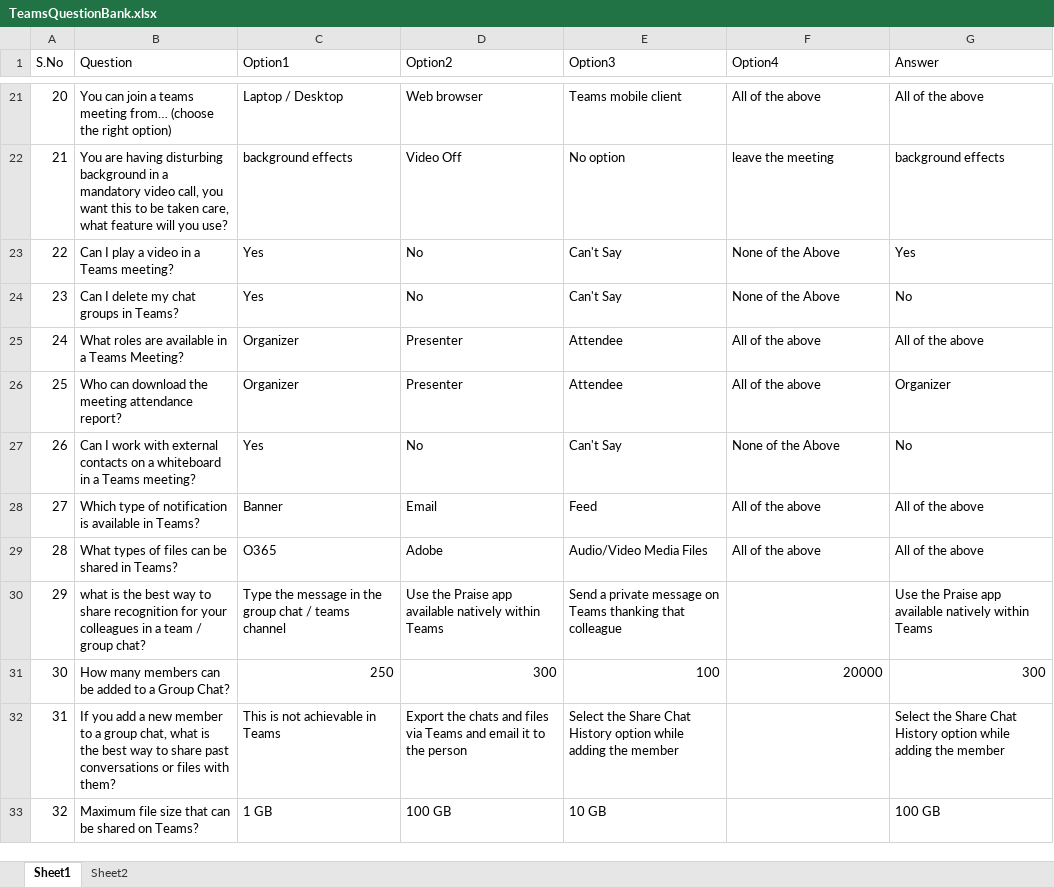
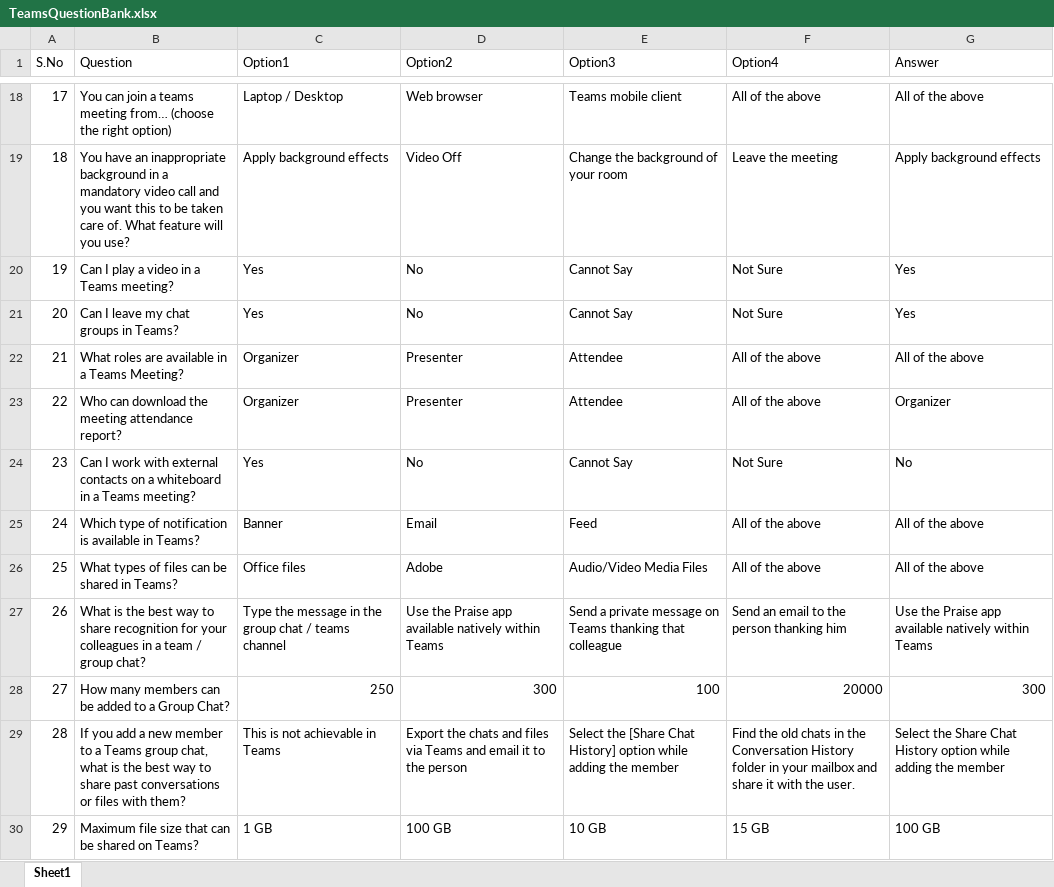
Before and after one commit to swatiarora11/QuizApp, an Excel workbook: Deployment/TeamsQuestionBank.xlsx, sheet Sheet1, drawn as a sheet; only a part is shown, gaps mark what is left out; values as stored, in another font and other column widths than the file's, no cell formats; table styles not drawn; addresses are those after the commit; the diff covers the shown part only; the diff names each change by its address in the sheet, - before the commit and + after, or states it on an @@ line.

Commit message:
Quiz Bank Questions

```diff
--- a/Deployment/TeamsQuestionBank.xlsx (sheet Sheet1)
+++ b/Deployment/TeamsQuestionBank.xlsx (sheet Sheet1)
-sheet tab: Sheet2
@@ column A (S.No) renumbered between rows 7 and 73 @@
-B19 (Question): You are having disturbing background in a mandatory video call, you want this to be taken care, what feature will…
+B19 (Question): You have an inappropriate background in a mandatory video call and you want this to be taken care of. What feature will…
-C19 (Option1): background effects
+C19 (Option1): Apply background effects
-E19 (Option3): No option
+E19 (Option3): Change the background of your room
-F19 (Option4): leave the meeting
+F19 (Option4): Leave the meeting
-G19 (Answer): background effects
+G19 (Answer): Apply background effects
-E20:E21 (Option3): Can't Say
+E20:E21 (Option3): Cannot Say
-F20:F21 (Option4): None of the Above
+F20:F21 (Option4): Not Sure
-B21 (Question): Can I delete my chat groups in Teams?
+B21 (Question): Can I leave my chat groups in Teams?
-G21 (Answer): No
+G21 (Answer): Yes
-E24 (Option3): Can't Say
+E24 (Option3): Cannot Say
-F24 (Option4): None of the Above
+F24 (Option4): Not Sure
-C26 (Option1): O365
+C26 (Option1): Office files
-B27 (Question): what is the…
+B27 (Question): What is the…
-F27 (Option4): (empty)
+F27 (Option4): Send an email to the person thanking him
-B29 (Question): …to a group chat,…
+B29 (Question): …to a Teams group chat,…
-E29 (Option3): Select the Share Chat History option while…
+E29 (Option3): Select the [Share Chat History] option while…
-F29 (Option4): (empty)
+F29 (Option4): Find the old chats in the Conversation History folder in your mailbox and share it with the user.
-F30 (Option4): (empty)
+F30 (Option4): 15 GB
```
Also changed, not shown: 9 added rows, 8 removed rows and 106 edited cells elsewhere in this sheet, cell formats.
